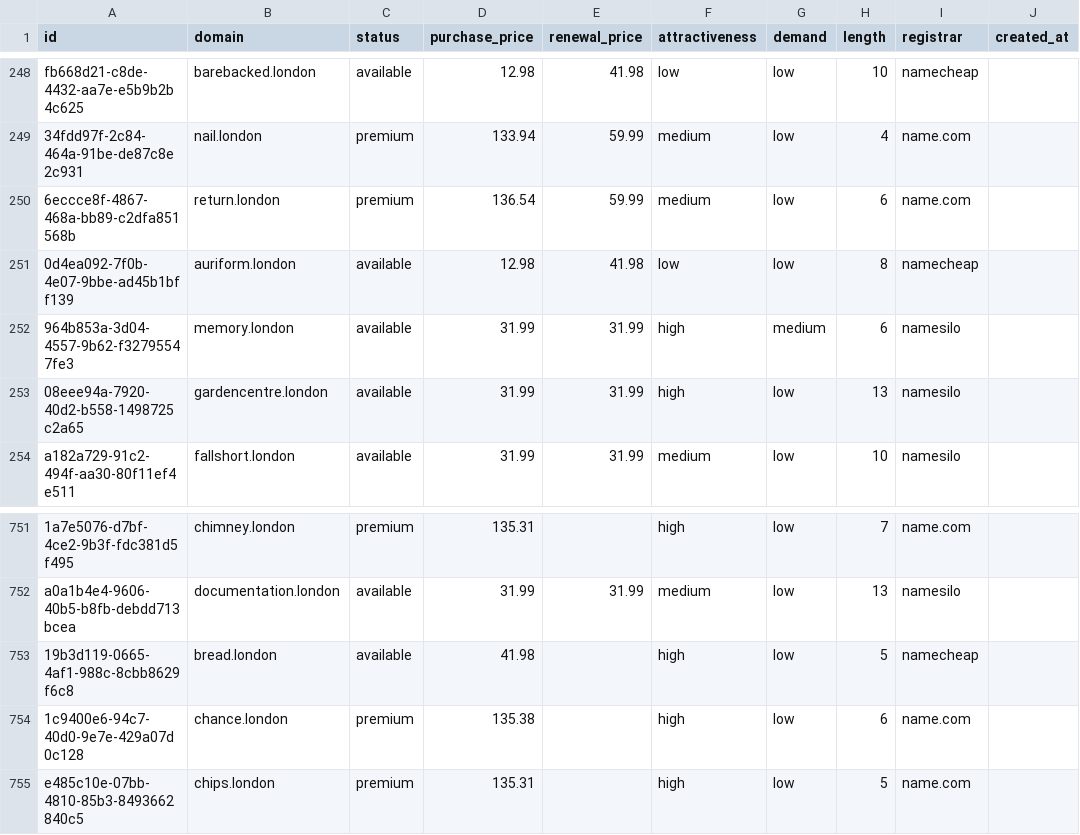
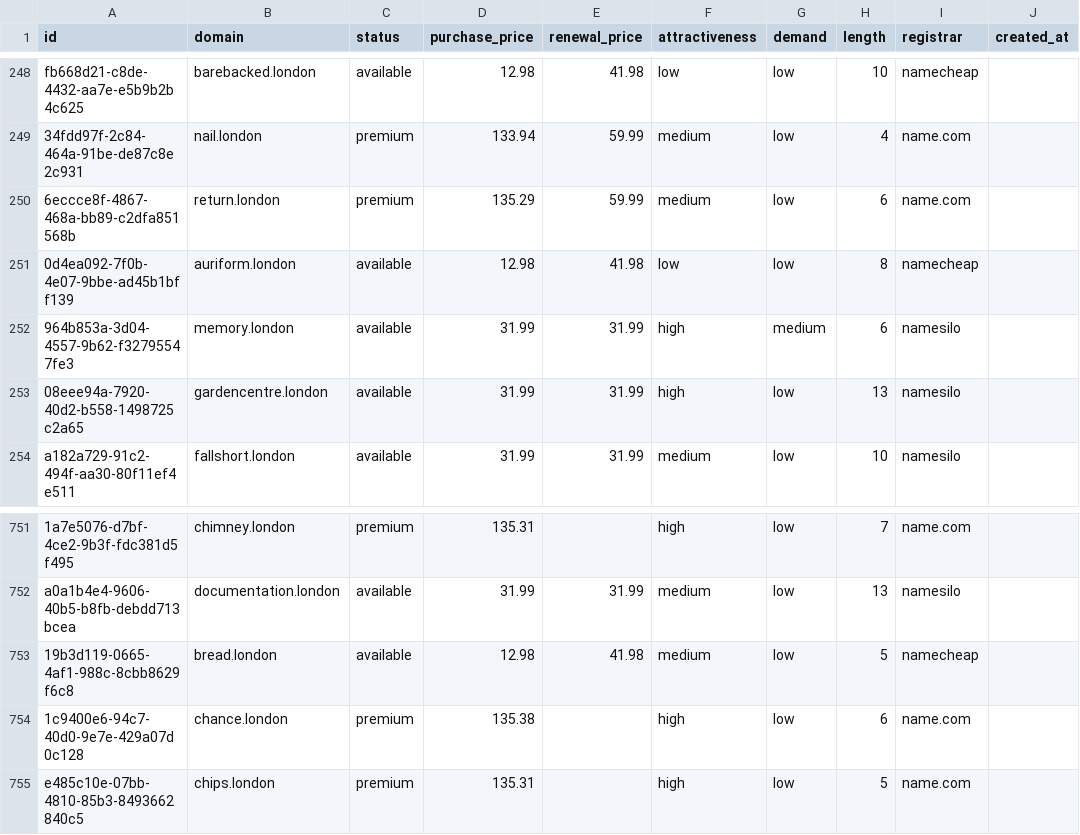
Before and after one commit to UniqueDomains/london-oneword-domains, a CSV file: london.csv, drawn as a sheet; only a part is shown, gaps mark what is left out; the diff names each change by its address in the sheet, - before the commit and + after, or states it on an @@ line.

Commit message:
Domains update

```diff
--- a/london.csv
+++ b/london.csv
-D250 (purchase_price): 136.54
+D250 (purchase_price): 135.29
-D753 (purchase_price): 41.98
+D753 (purchase_price): 12.98
-E753 (renewal_price): (empty)
+E753 (renewal_price): 41.98
-F753 (attractiveness): high
+F753 (attractiveness): medium
```
Also changed, not shown: 4 other files.
